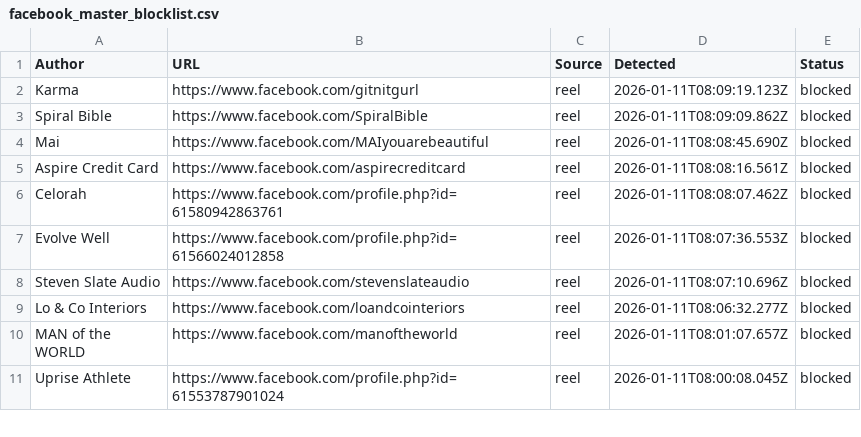
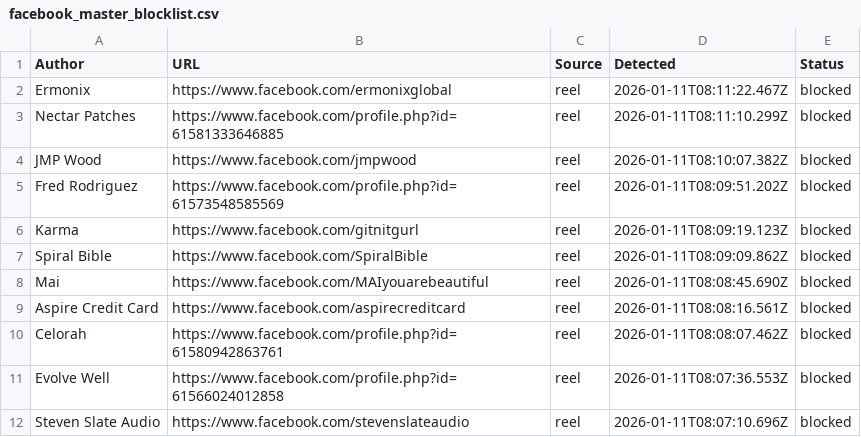
Before and after one commit to SysAdminDoc/AdNull, a CSV file: Blocklists/facebook_master_blocklist.csv, drawn as a sheet; only a part is shown; the shorter side is filled out with more unchanged rows.

Commit message:
AdNull sync: 6288 blocked sponsors

```diff
--- a/Blocklists/facebook_master_blocklist.csv
+++ b/Blocklists/facebook_master_blocklist.csv
@@ -1,2 +1,6 @@
 Author,URL,Source,Detected,Status
+"Ermonix",https://www.facebook.com/ermonixglobal,reel,2026-01-11T08:11:22.467Z,blocked
+"Nectar Patches",https://www.facebook.com/profile.php?id=61581333646885,reel,2026-01-11T08:11:10.299Z,blocked
+"JMP Wood",https://www.facebook.com/jmpwood,reel,2026-01-11T08:10:07.382Z,blocked
+"Fred Rodriguez",https://www.facebook.com/profile.php?id=61573548585569,reel,2026-01-11T08:09:51.202Z,blocked
 "Karma",https://www.facebook.com/gitnitgurl,reel,2026-01-11T08:09:19.123Z,blocked
```
